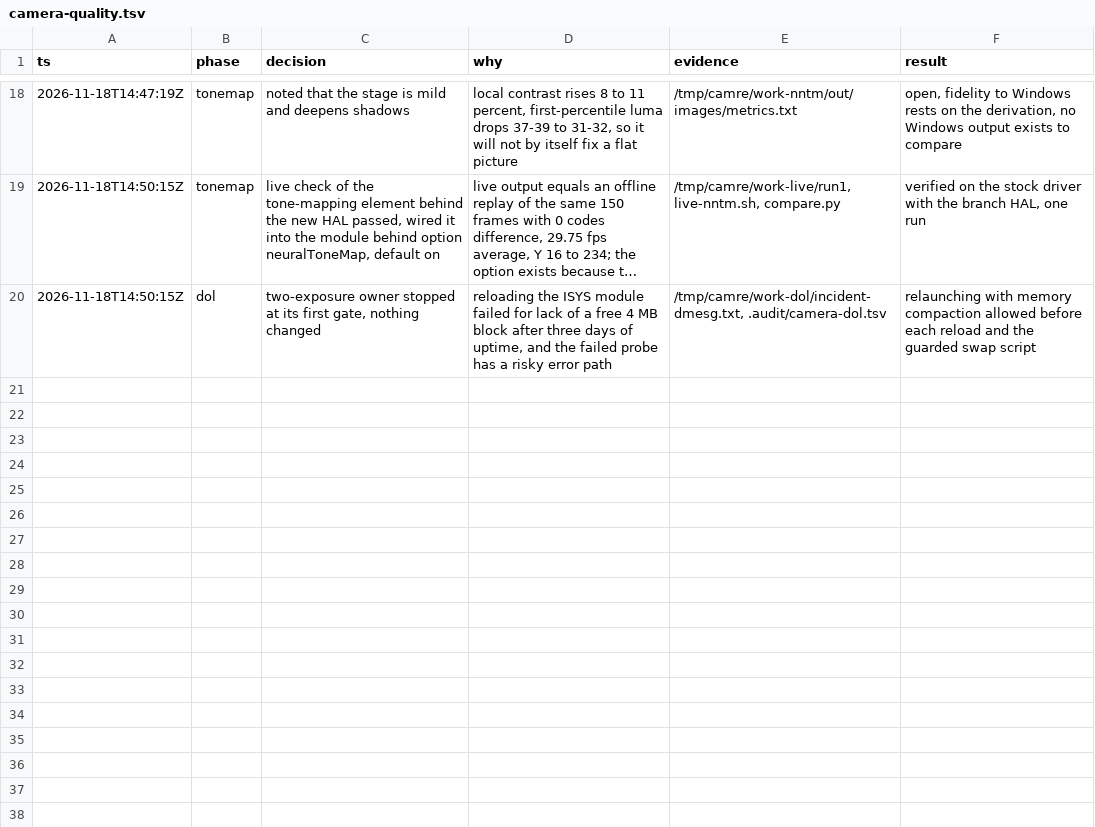
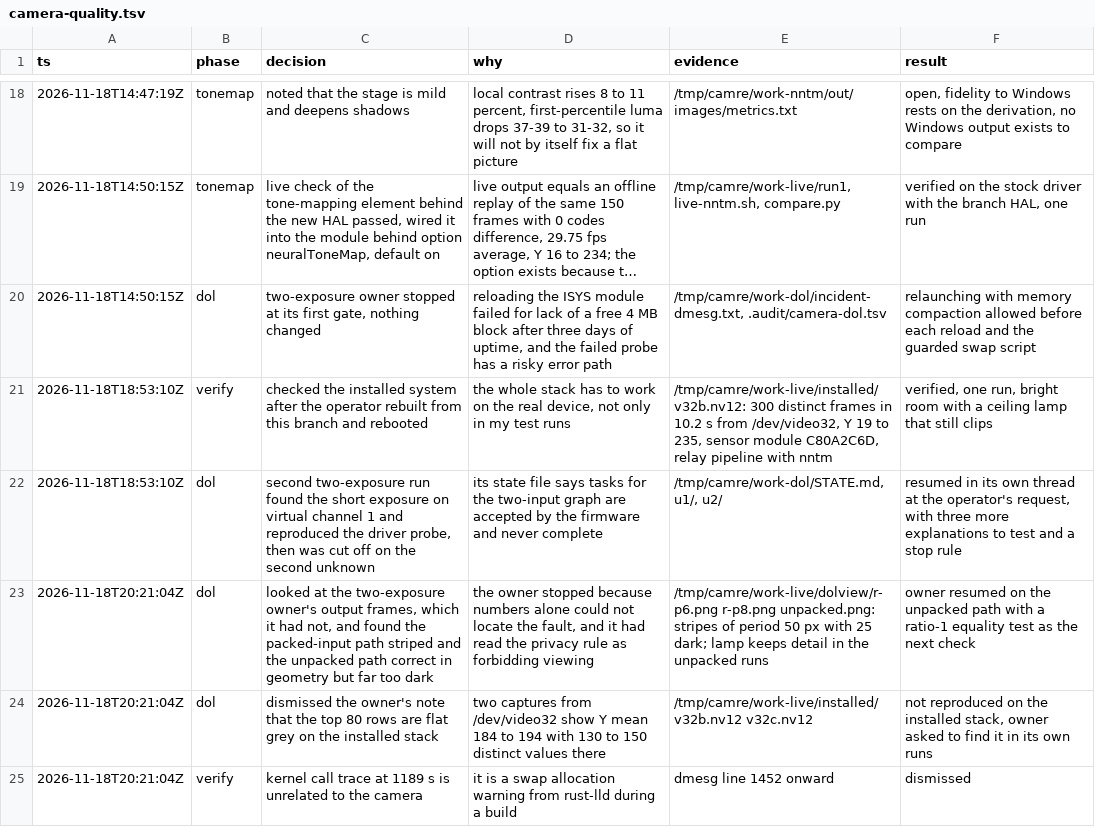
Before and after one commit to Dreaming-Codes/nixos, a TSV file: .audit/camera-quality.tsv, drawn as a sheet; only a part is shown, gaps mark what is left out; long unchanged cells end in …; the diff names each change by its address in the sheet, - before the commit and + after, or states it on an @@ line.

```diff
--- a/.audit/camera-quality.tsv
+++ b/.audit/camera-quality.tsv
+row 21: 2026-11-18T18:53:10Z | verify | checked the installed system after the operator rebuilt from this branch and rebooted | the whole stack has to work on the real device, not only in my test runs | /tmp/camre/work-live/installed/v32b.nv12: 300 distinct frames in 10.2 s from /dev/video32, Y 19 to 235, sensor module C80A2C6D, relay pipeline with nntm | verified, one run, bright room with a ceiling lamp that still clips
+row 22: 2026-11-18T18:53:10Z | dol | second two-exposure run found the short exposure on virtual channel 1 and reproduced the driver probe, then was cut off on the second unknown | its state file says tasks for the two-input graph are accepted by the firmware and never complete | /tmp/camre/work-dol/STATE.md, u1/, u2/ | resumed in its own thread at the operator's request, with three more explanations to test and a stop rule
+row 23: 2026-11-18T20:21:04Z | dol | looked at the two-exposure owner's output frames, which it had not, and found the packed-input path striped and the unpacked path correct in geometry but far too dark | the owner stopped because numbers alone could not locate the fault, and it had read the privacy rule as forbidding viewing | /tmp/camre/work-live/dolview/r-p6.png r-p8.png unpacked.png: stripes of period 50 px with 25 dark; lamp keeps detail in the unpacked runs | owner resumed on the unpacked path with a ratio-1 equality test as the next check
+row 24: 2026-11-18T20:21:04Z | dol | dismissed the owner's note that the top 80 rows are flat grey on the installed stack | two captures from /dev/video32 show Y mean 184 to 194 with 130 to 150 distinct values there | /tmp/camre/work-live/installed/v32b.nv12 v32c.nv12 | not reproduced on the installed stack, owner asked to find it in its own runs
+row 25: 2026-11-18T20:21:04Z | verify | kernel call trace at 1189 s is unrelated to the camera | it is a swap allocation warning from rust-lld during a build | dmesg line 1452 onward | dismissed
```
